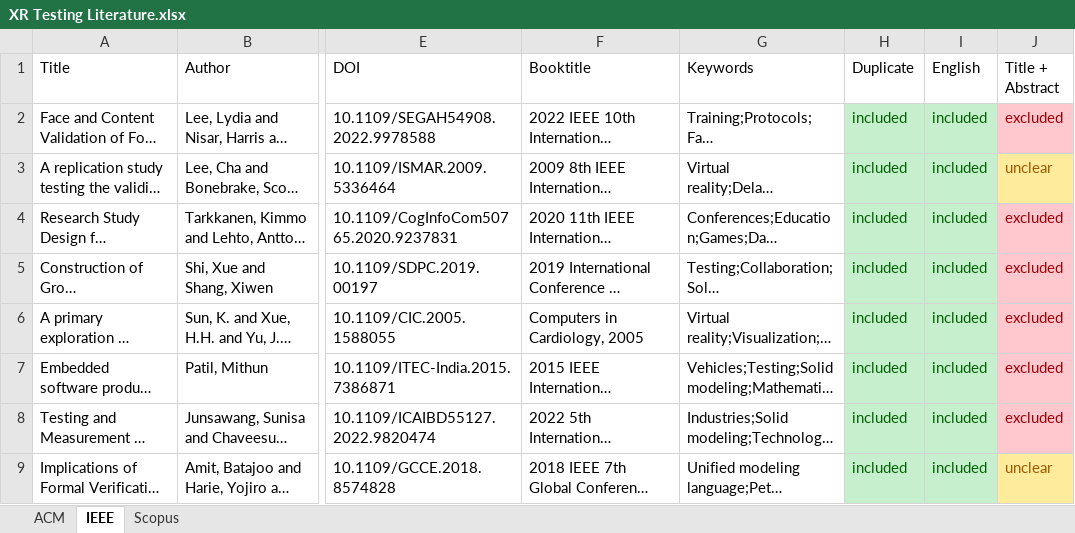
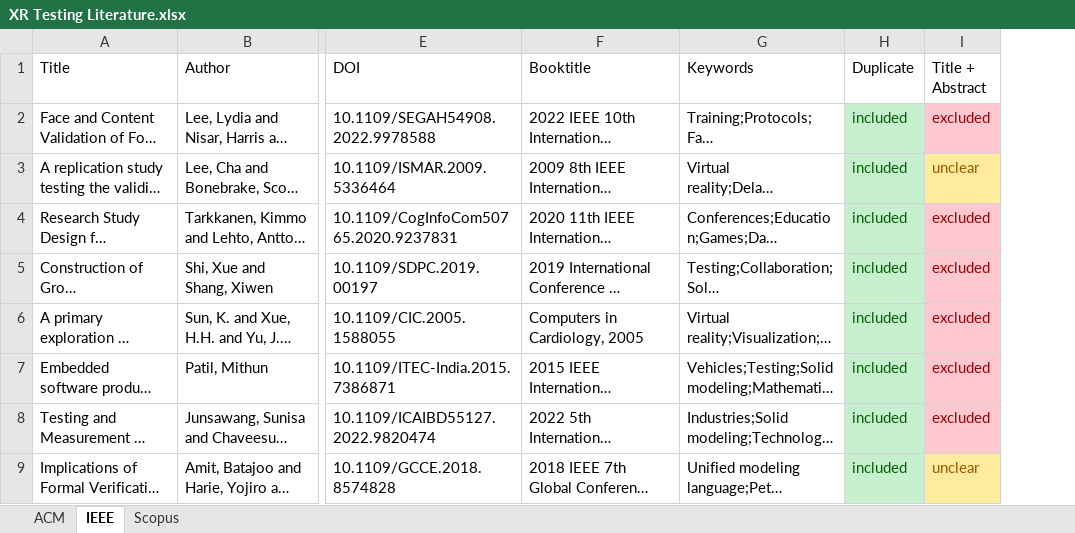
Before and after one commit to ruizhengu/XR-testing-study, an Excel workbook: iter-1/XR Testing Literature.xlsx, sheet IEEE, drawn as a sheet; only a part is shown, gaps mark what is left out; long unchanged cells end in …; values as stored, in another font and other column widths than the file's, no borders; conditional formats not drawn; the diff names each change by its address in the sheet, - before the commit and + after, or states it on an @@ line.

```diff
--- a/iter-1/XR Testing Literature.xlsx (sheet IEEE)
+++ b/iter-1/XR Testing Literature.xlsx (sheet IEEE)
-column I (English), rows 2-9: all included
```
Also changed, not shown: sheet Scopus, sheet ACM, 1 other file.
